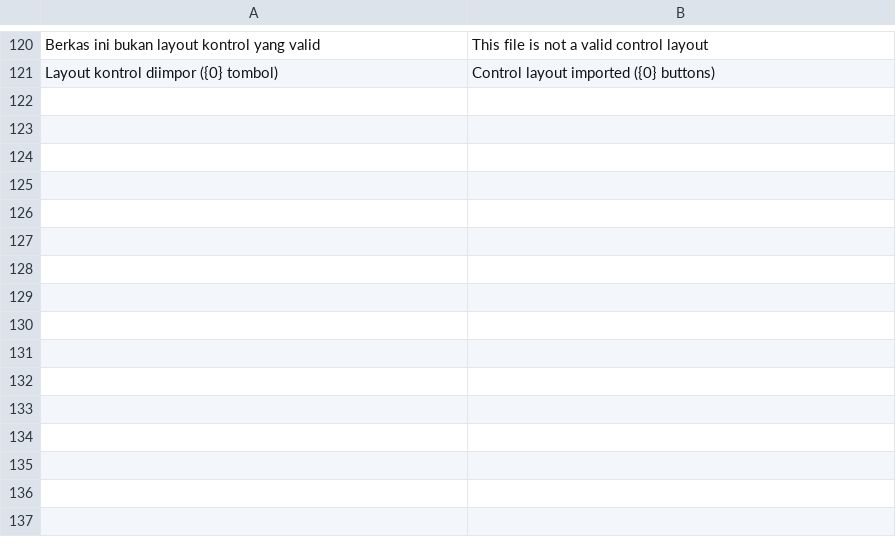
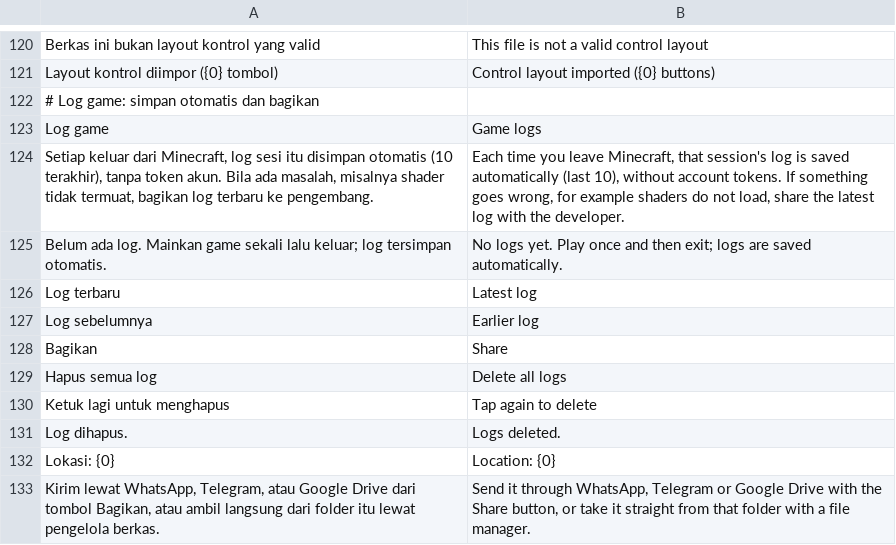
Before and after one commit to ItsVynzzzz/AmberLauncher, a TSV file: app/src/main/assets/lang/en/settings.tsv, drawn as a sheet; only a part is shown, gaps mark what is left out.

```diff
--- a/app/src/main/assets/lang/en/settings.tsv
+++ b/app/src/main/assets/lang/en/settings.tsv
@@ -121 +121,13 @@ Berkas ini bukan layout kontrol yang valid	This file is not a valid control layo
 Layout kontrol diimpor ({0} tombol)	Control layout imported ({0} buttons)
+# Log game: simpan otomatis dan bagikan
+Log game	Game logs
+Setiap keluar dari Minecraft, log sesi itu disimpan otomatis (10 terakhir), tanpa token akun. Bila ada masalah, misalnya shader tidak termuat, bagikan log terbaru ke pengembang.	Each time you leave Minecraft, that session's log is saved automatically (last 10), without account tokens. If something goes wrong, for example shaders do not load, share the latest log with the developer.
+Belum ada log. Mainkan game sekali lalu keluar; log tersimpan otomatis.	No logs yet. Play once and then exit; logs are saved automatically.
+Log terbaru	Latest log
+Log sebelumnya	Earlier log
+Bagikan	Share
+Hapus semua log	Delete all logs
+Ketuk lagi untuk menghapus	Tap again to delete
+Log dihapus.	Logs deleted.
+Lokasi: {0}	Location: {0}
+Kirim lewat WhatsApp, Telegram, atau Google Drive dari tombol Bagikan, atau ambil langsung dari folder itu lewat pengelola berkas.	Send it through WhatsApp, Telegram or Google Drive with the Share button, or take it straight from that folder with a file manager.
```
Also changed, not shown: app/src/main/assets/lang/en/accounts.tsv, app/src/main/assets/lang/es/accounts.tsv, 17 other files.
